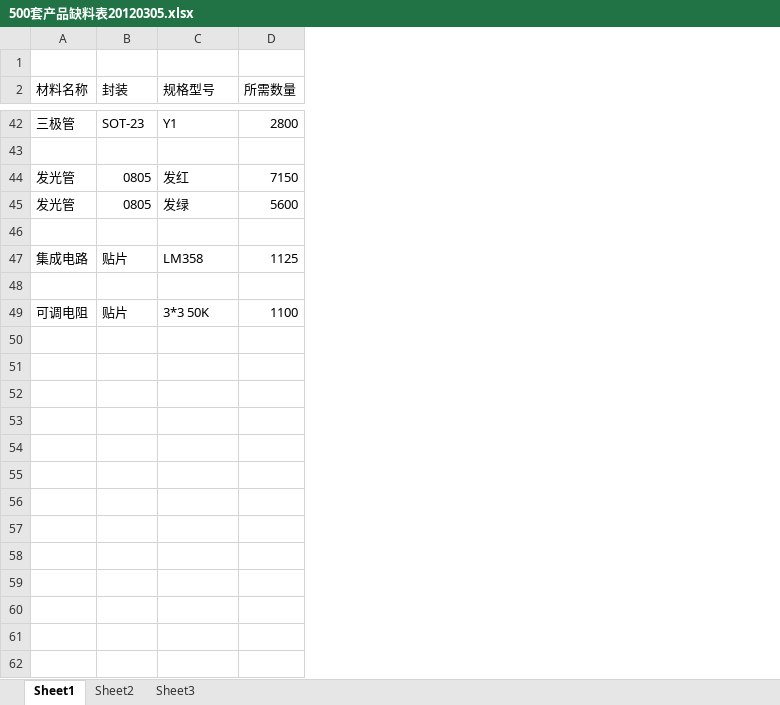
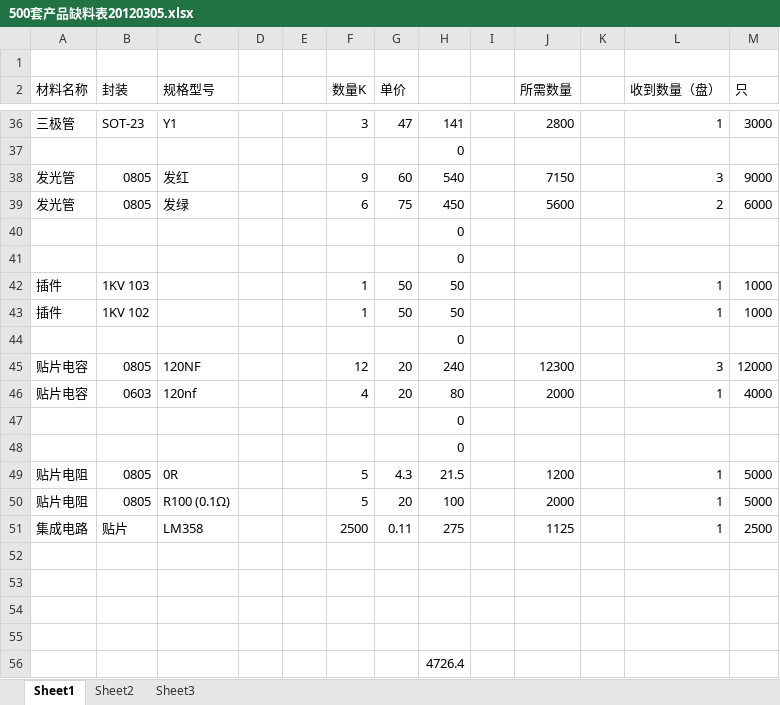
Before and after one commit to udif/kakaxi-project, an Excel workbook: 500套产品缺料表20120305.xlsx, sheet Sheet1, drawn as a sheet; only a part is shown, gaps mark what is left out; values as stored, in another font and other column widths than the file's, no cell formats; addresses are those after the commit; the diff covers the shown part only; the diff names each change by its address in the sheet, - before the commit and + after, or states it on an @@ line.

```diff
--- a/500套产品缺料表20120305.xlsx (sheet Sheet1)
+++ b/500套产品缺料表20120305.xlsx (sheet Sheet1)
+column D, empty
+column E, empty
+column F (数量K), rows 36-39: 3 |  | 9 | 6; row 51: 2500
+column G (单价), rows 36-39: 47 |  | 60 | 75; row 51: 0.11
+column H, rows 36-40: 141 | 0 | 540 | 450 | 0; row 51: 275
+column I, empty
+column K, empty
+column L (收到数量（盘）), rows 36-39: 1 |  | 3 | 2; row 51: 1
+column M (只), rows 36-39: 3000 |  | 9000 | 6000; row 51: 2500
+row 41:  |  |  |  |  |  |  | 0
+row 42: 插件 | 1KV 103 |  |  |  | 1 | 50 | 50 |  |  |  | 1 | 1000
+row 43: 插件 | 1KV 102 |  |  |  | 1 | 50 | 50 |  |  |  | 1 | 1000
+row 44:  |  |  |  |  |  |  | 0
@@ row 29 moved to row 45: 贴片电容 @@
@@ row 24 moved to row 46: 贴片电容 @@
+row 47:  |  |  |  |  |  |  | 0
+row 48:  |  |  |  |  |  |  | 0
@@ row 8 moved to row 49: 贴片电阻 @@
@@ row 11 moved to row 50: 贴片电阻 @@
-row 53: 可调电阻 | 贴片 | 3*3 50K | 1100
+row 53: (empty)
+row 54: (empty)
+row 55: (empty)
+row 56:  |  |  |  |  |  |  | 4726.4
```
Also changed, not shown: 2 removed rows, 1 moved row and 12 edited cells elsewhere in this sheet, cell formats, 采购单.xlsx.
